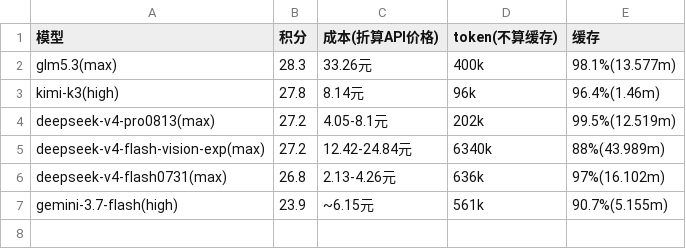
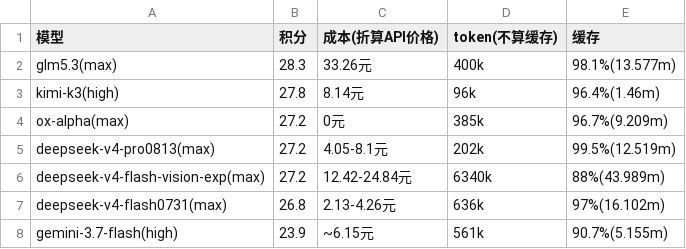
Before and after one commit to snnh/code_bench, a CSV file: docs/data/code_bench/v1.2-web.csv, drawn as a sheet; the diff names each change by its address in the sheet, - before the commit and + after, or states it on an @@ line.

Commit message:
data: 基础题总分与 web 新增 ox-alpha(max) 成绩
- code_bench.md: 基础题总分新增 ox-alpha 27.2 分、web 新增 ox-alpha 27.2 分
- docs/bench.html 与 v1.2-total.csv、v1.2-web.csv 重新生成

```diff
--- a/docs/data/code_bench/v1.2-web.csv
+++ b/docs/data/code_bench/v1.2-web.csv
+row 4: ox-alpha(max) | 27.2 | 0元 | 385k | 96.7%(9.209m)
```
Also changed, not shown: docs/data/code_bench/v1.2-total.csv, 2 other files.
